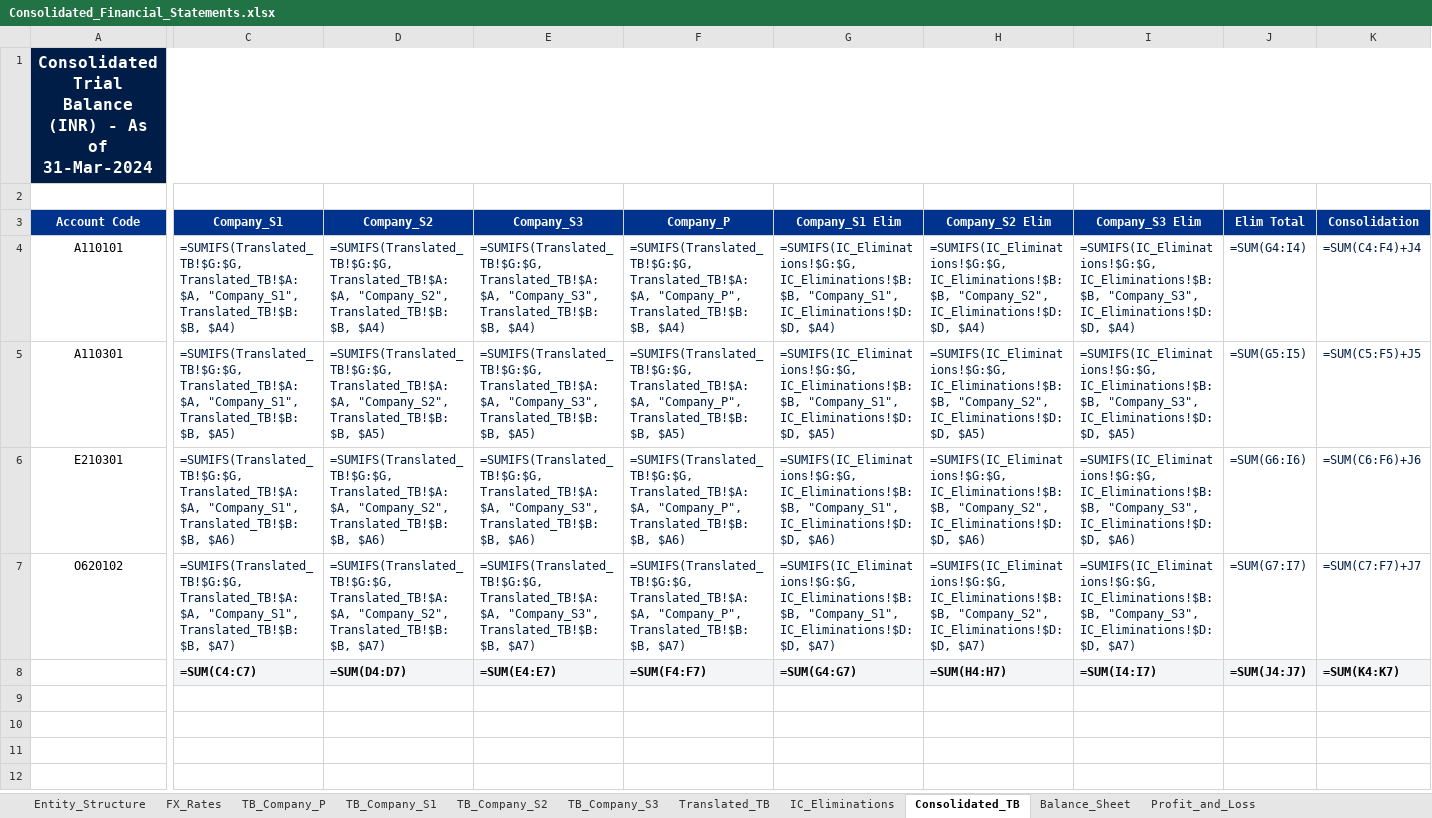
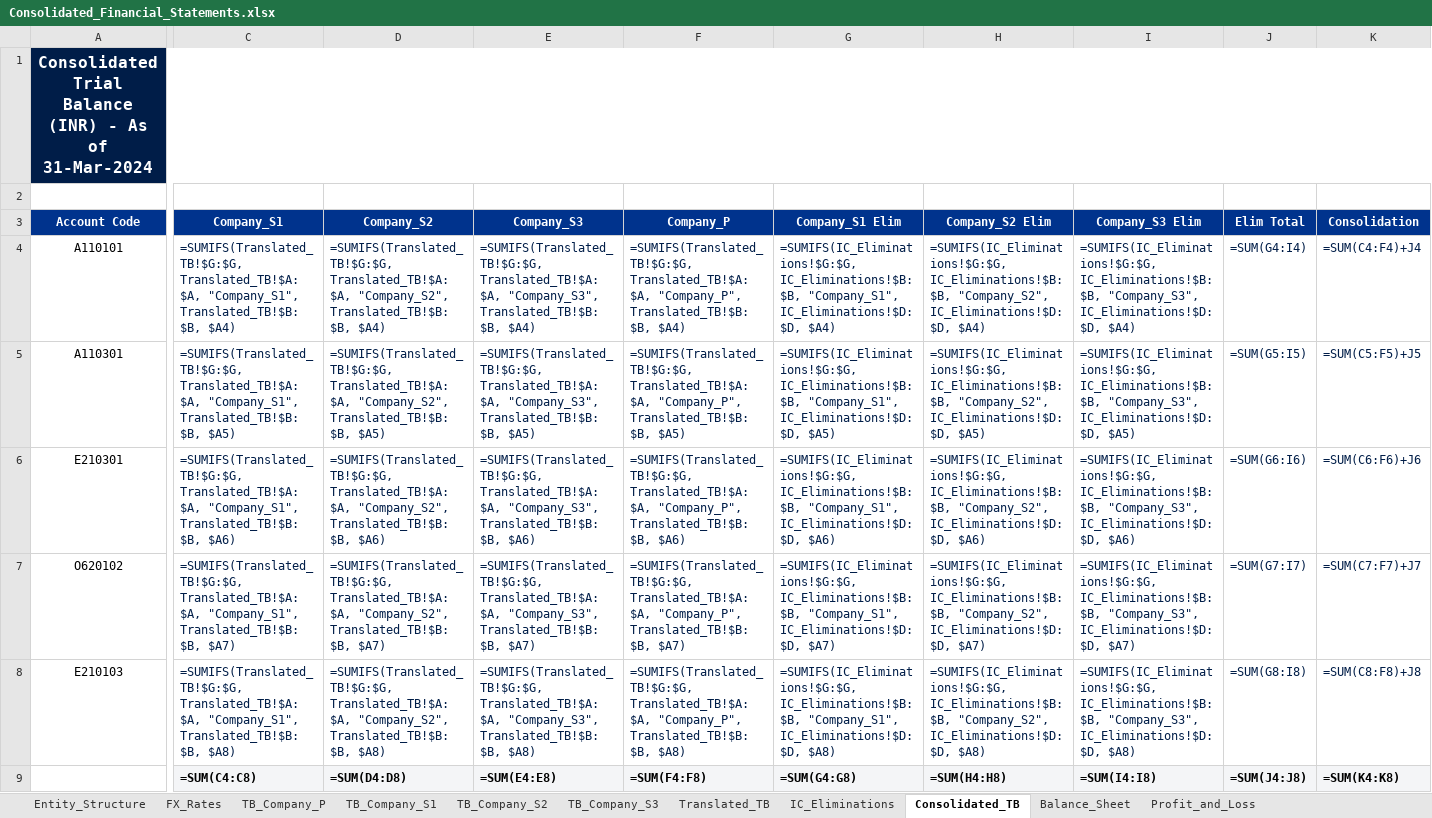
Before and after one commit to ayushyuvraj/FS-Conso, an Excel workbook: outputs/Consolidated_Financial_Statements.xlsx, sheet Consolidated_TB, drawn as a sheet; only a part is shown, gaps mark what is left out; values as stored, in another font and other column widths than the file's, no borders; formulas without a stored value are shown as written; addresses are those after the commit; rows hold the shown columns only; the diff covers the shown part only; the diff names each change by its address in the sheet, - before the commit and + after, or states it on an @@ line.

Commit message:
feat(consolidation): introduce Step 5 Goodwill schedule with multi-entity table, Level 0 dropdowns, dynamic adjustments, and TB posting

```diff
--- a/outputs/Consolidated_Financial_Statements.xlsx (sheet Consolidated_TB)
+++ b/outputs/Consolidated_Financial_Statements.xlsx (sheet Consolidated_TB)
+row 8: E210103 | =SUMIFS(Translated_TB!$G:$G, Translated_TB!$A:$A, "Company_S1", Translated_TB!$B:$B, $A8) | =SUMIFS(Translated_TB!$G:$G, Translated_TB!$A:$A, "Company_S2", Translated_TB!$B:$B, $A8) | =SUMIFS(Translated_TB!$G:$G, Translated_TB!$A:$A, "Company_S3", Translated_TB!$B:$B, $A8) | =SUMIFS(Translated_TB!$G:$G, Translated_TB!$A:$A, "Company_P", Translated_TB!$B:$B, $A8) | =SUMIFS(IC_Eliminations!$G:$G, IC_Eliminations!$B:$B, "Company_S1", IC_Eliminations!$D:$D, $A8) | =SUMIFS(IC_Eliminations!$G:$G, IC_Eliminations!$B:$B, "Company_S2", IC_Eliminations!$D:$D, $A8) | =SUMIFS(IC_Eliminations!$G:$G, IC_Eliminations!$B:$B, "Company_S3", IC_Eliminations!$D:$D, $A8) | =SUM(G8:I8) | =SUM(C8:F8)+J8
-C9 (Company_S1): =SUM(C4:C7)
+C9 (Company_S1): =SUM(C4:C8)
-D9 (Company_S2): =SUM(D4:D7)
+D9 (Company_S2): =SUM(D4:D8)
-E9 (Company_S3): =SUM(E4:E7)
+E9 (Company_S3): =SUM(E4:E8)
-F9 (Company_P): =SUM(F4:F7)
+F9 (Company_P): =SUM(F4:F8)
-G9 (Company_S1 Elim): =SUM(G4:G7)
+G9 (Company_S1 Elim): =SUM(G4:G8)
-H9 (Company_S2 Elim): =SUM(H4:H7)
+H9 (Company_S2 Elim): =SUM(H4:H8)
-I9 (Company_S3 Elim): =SUM(I4:I7)
+I9 (Company_S3 Elim): =SUM(I4:I8)
-J9 (Elim Total): =SUM(J4:J7)
+J9 (Elim Total): =SUM(J4:J8)
-K9 (Consolidation): =SUM(K4:K7)
+K9 (Consolidation): =SUM(K4:K8)
```
Also changed, not shown: 1 edited cell elsewhere in this sheet, sheet Audit_and_Traceability, 12 other files.
